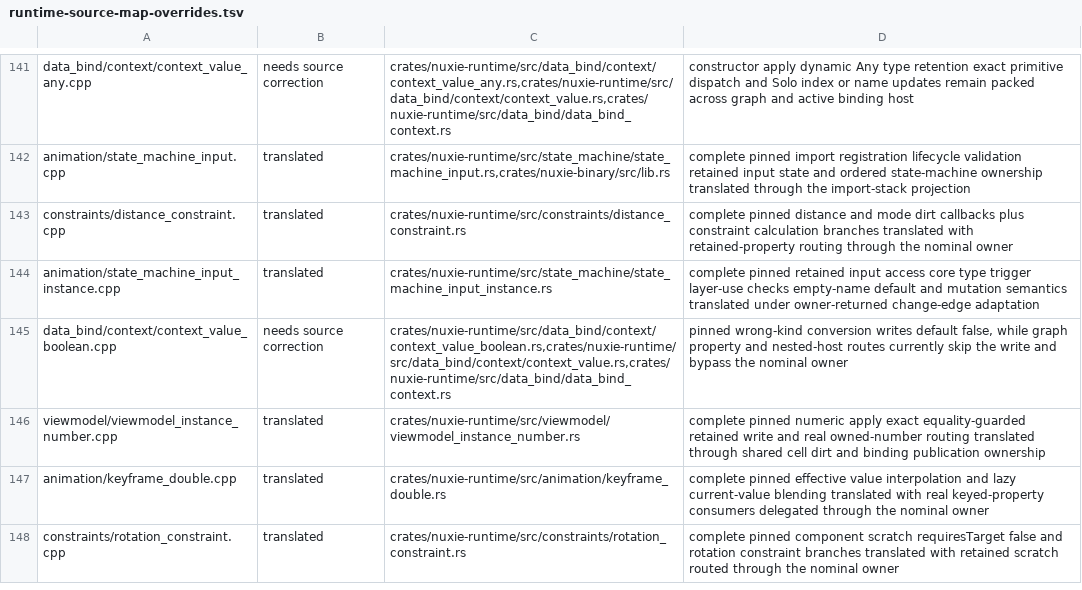
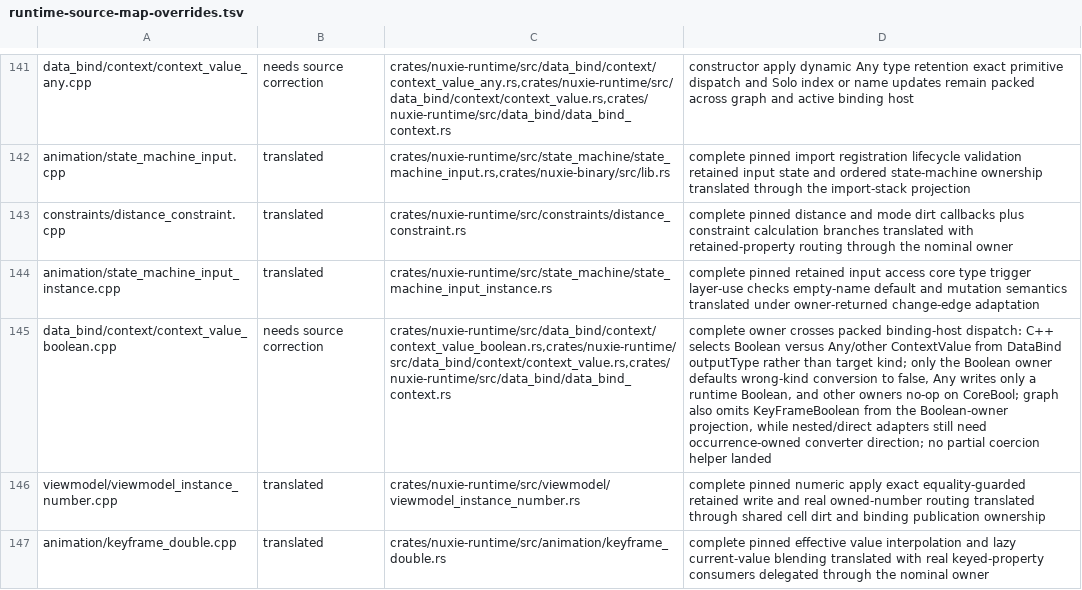
Before and after one commit to nuxieai/nuxie-runtime, a TSV file: docs/runtime-source-map-overrides.tsv, drawn as a sheet; only a part is shown, gaps mark what is left out; the shorter side is filled out with more unchanged rows; the diff names each change by its address in the sheet, - before the commit and + after, or states it on an @@ line.

Commit message:
Refine ContextValueBoolean source blocker

```diff
--- a/docs/runtime-source-map-overrides.tsv
+++ b/docs/runtime-source-map-overrides.tsv
-D145: pinned wrong-kind conversion writes default false, while graph property and nested-host routes currently skip the write and bypass the nominal owner
+D145: complete owner crosses packed binding-host dispatch: C++ selects Boolean versus Any/other ContextValue from DataBind outputType rather than target kind; only the Boolean owner defaults wrong-kind conversion to false, Any writes only a runtime Boolean, and other owners no-op on CoreBool; graph also omits KeyFrameBoolean from the Boolean-owner projection, while nested/direct adapters still need occurrence-owned converter direction; no partial coercion helper landed
```
